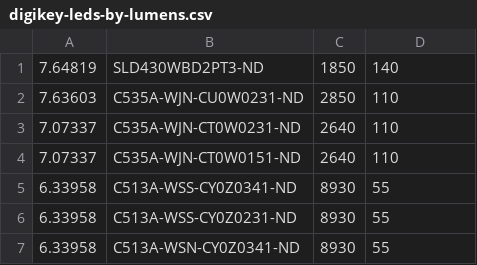
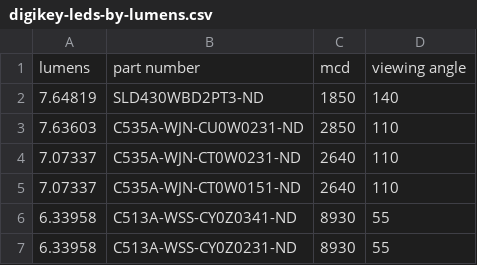
Before and after one commit to george-hawkins/lighthouse-light-mk2, a CSV file: digikey-leds-by-lumens.csv, drawn as a sheet; only a part is shown; the shorter side is filled out with more unchanged rows.

Commit message:
Added column headers to digikey-leds-by-lumens.csv.

```diff
--- a/digikey-leds-by-lumens.csv
+++ b/digikey-leds-by-lumens.csv
@@ -1 +1,2 @@
+lumens,part number,mcd,viewing angle
 7.64819,SLD430WBD2PT3-ND,1850,140
```
